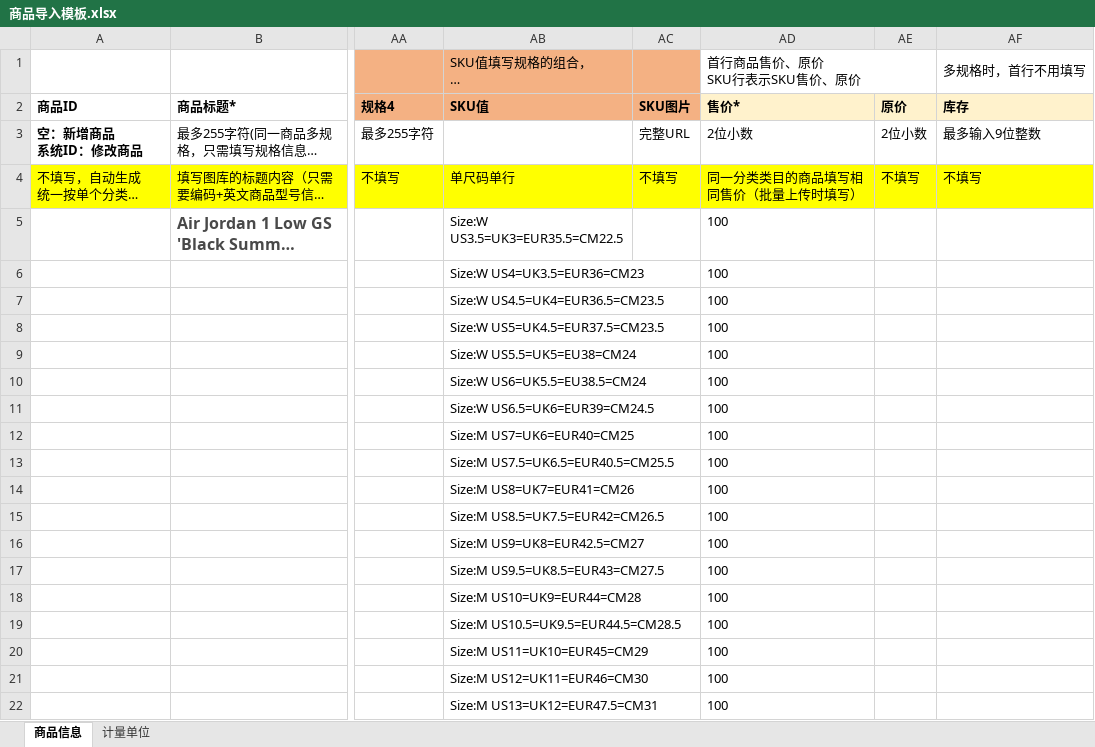
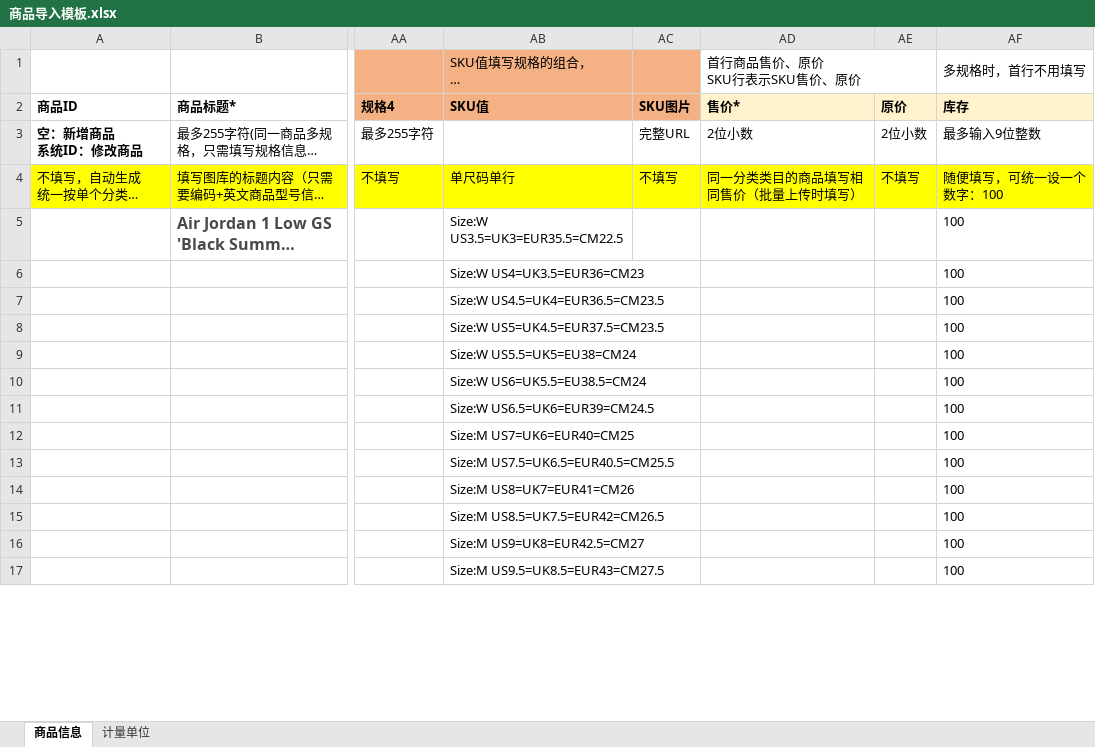
Before and after one commit to aworki/commerce-tool, an Excel workbook: 商品导入模板.xlsx, sheet 商品信息, drawn as a sheet; only a part is shown, gaps mark what is left out; long unchanged cells end in …; values as stored, in another font and other column widths than the file's, no borders; removed rows and columns are numbered as before the commit, all else as after; rows hold the shown columns only; the diff covers the shown part only; the diff names each change by its address in the sheet, - before the commit and + after, or states it on an @@ line.

Commit message:
feat: change colume

```diff
--- a/商品导入模板.xlsx (sheet 商品信息)
+++ b/商品导入模板.xlsx (sheet 商品信息)
-AF4: 不填写
+AF4: 随便填写，可统一设一个数字：100
-AD5: 100
+AD5: (empty)
-AF5: (empty)
+AF5: 100
-row 6:  |  |  | Size:W US4=UK3.5=EUR36=CM23 |  | 100
-row 7:  |  |  | Size:W US4.5=UK4=EUR36.5=CM23.5 |  | 100
-row 8:  |  |  | Size:W US5=UK4.5=EUR37.5=CM23.5 |  | 100
-row 9:  |  |  | Size:W US5.5=UK5=EU38=CM24 |  | 100
-row 10:  |  |  | Size:W US6=UK5.5=EU38.5=CM24 |  | 100
-row 11:  |  |  | Size:W US6.5=UK6=EUR39=CM24.5 |  | 100
-row 12:  |  |  | Size:M US7=UK6=EUR40=CM25 |  | 100
-row 13:  |  |  | Size:M US7.5=UK6.5=EUR40.5=CM25.5 |  | 100
-row 14:  |  |  | Size:M US8=UK7=EUR41=CM26 |  | 100
-row 15:  |  |  | Size:M US8.5=UK7.5=EUR42=CM26.5 |  | 100
-row 16:  |  |  | Size:M US9=UK8=EUR42.5=CM27 |  | 100
-row 17:  |  |  | Size:M US9.5=UK8.5=EUR43=CM27.5 |  | 100
-row 18:  |  |  | Size:M US10=UK9=EUR44=CM28 |  | 100
-row 19:  |  |  | Size:M US10.5=UK9.5=EUR44.5=CM28.5 |  | 100
-row 20:  |  |  | Size:M US11=UK10=EUR45=CM29 |  | 100
-row 21:  |  |  | Size:M US12=UK11=EUR46=CM30 |  | 100
-row 22:  |  |  | Size:M US13=UK12=EUR47.5=CM31 |  | 100
+row 6:  |  |  | Size:W US4=UK3.5=EUR36=CM23 |  |  |  | 100
+row 7:  |  |  | Size:W US4.5=UK4=EUR36.5=CM23.5 |  |  |  | 100
+row 8:  |  |  | Size:W US5=UK4.5=EUR37.5=CM23.5 |  |  |  | 100
+row 9:  |  |  | Size:W US5.5=UK5=EU38=CM24 |  |  |  | 100
+row 10:  |  |  | Size:W US6=UK5.5=EU38.5=CM24 |  |  |  | 100
+row 11:  |  |  | Size:W US6.5=UK6=EUR39=CM24.5 |  |  |  | 100
+row 12:  |  |  | Size:M US7=UK6=EUR40=CM25 |  |  |  | 100
+row 13:  |  |  | Size:M US7.5=UK6.5=EUR40.5=CM25.5 |  |  |  | 100
+row 14:  |  |  | Size:M US8=UK7=EUR41=CM26 |  |  |  | 100
+row 15:  |  |  | Size:M US8.5=UK7.5=EUR42=CM26.5 |  |  |  | 100
+row 16:  |  |  | Size:M US9=UK8=EUR42.5=CM27 |  |  |  | 100
+row 17:  |  |  | Size:M US9.5=UK8.5=EUR43=CM27.5 |  |  |  | 100
```
Also changed, not shown: 5 added rows elsewhere in this sheet.
